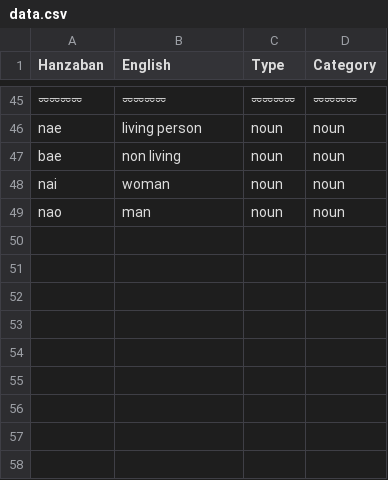
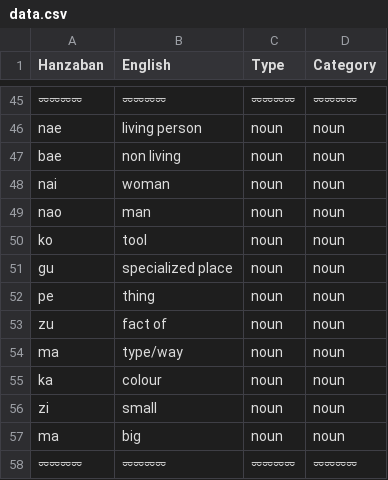
Before and after one commit to pearlykatt/mtd-starter, a CSV file: data.csv, drawn as a sheet; only a part is shown, gaps mark what is left out; the diff names each change by its address in the sheet, - before the commit and + after, or states it on an @@ line.

Commit message:
Update data.csv

```diff
--- a/data.csv
+++ b/data.csv
+row 50: ko | tool | noun | noun
+row 51: gu | specialized place | noun | noun
+row 52: pe | thing | noun | noun
+row 53: zu | fact of | noun | noun
+row 54: ma | type/way | noun | noun
+row 55: ka | colour | noun | noun
+row 56: zi | small | noun | noun
+row 57: ma | big | noun | noun
+row 58: ⏔⏔⏔⏔ | ⏔⏔⏔⏔ | ⏔⏔⏔⏔ | ⏔⏔⏔⏔
```
